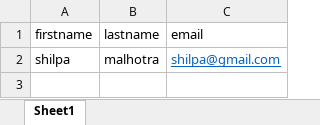
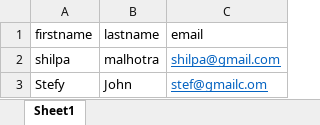
Before and after one commit to shilpamalhotra-git/NewTestStudioProject, an Excel workbook: Data/DemoData.xlsx, sheet Sheet1, drawn as a sheet; values as stored, in another font and other column widths than the file's, no borders; the diff names each change by its address in the sheet, - before the commit and + after, or states it on an @@ line.

```diff
--- a/Data/DemoData.xlsx (sheet Sheet1)
+++ b/Data/DemoData.xlsx (sheet Sheet1)
+row 3: Stefy | John | stef@gmailc.om
```
Also changed, not shown: 22 other files.
